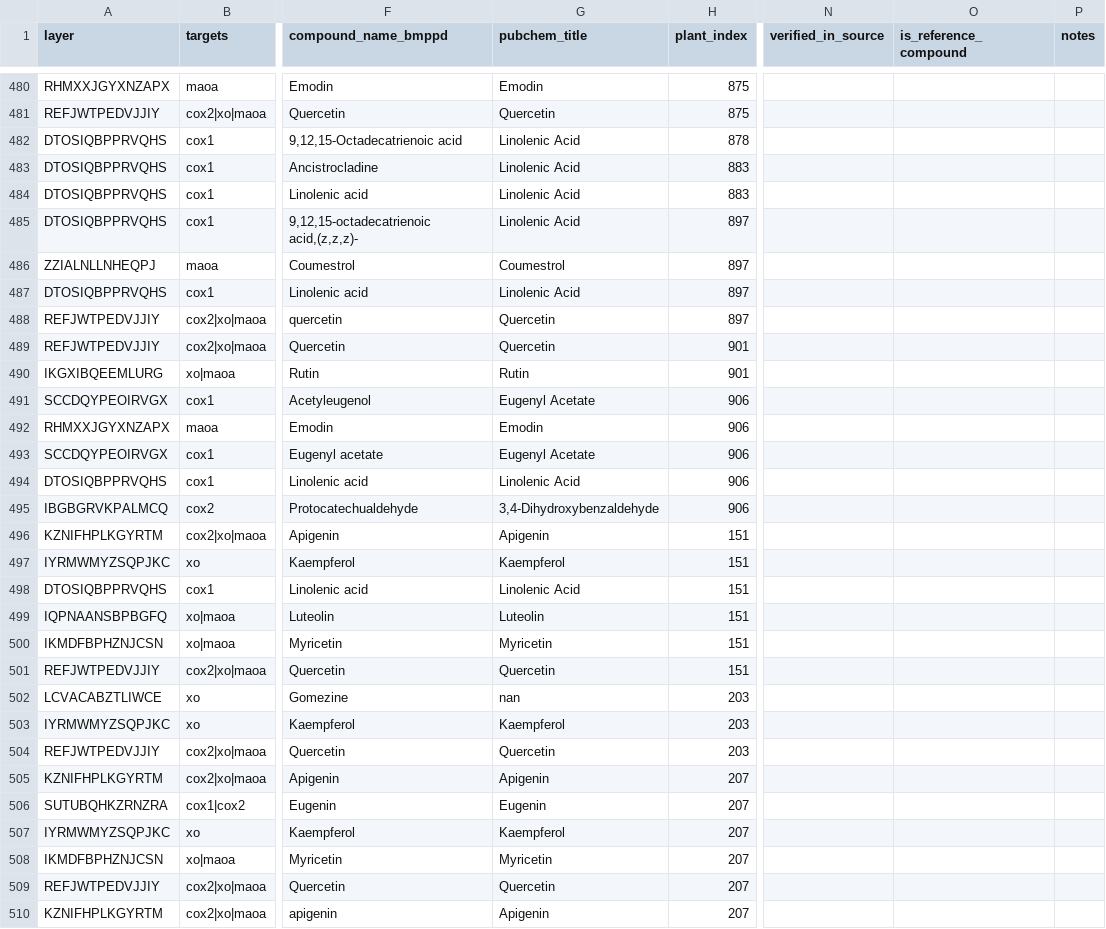
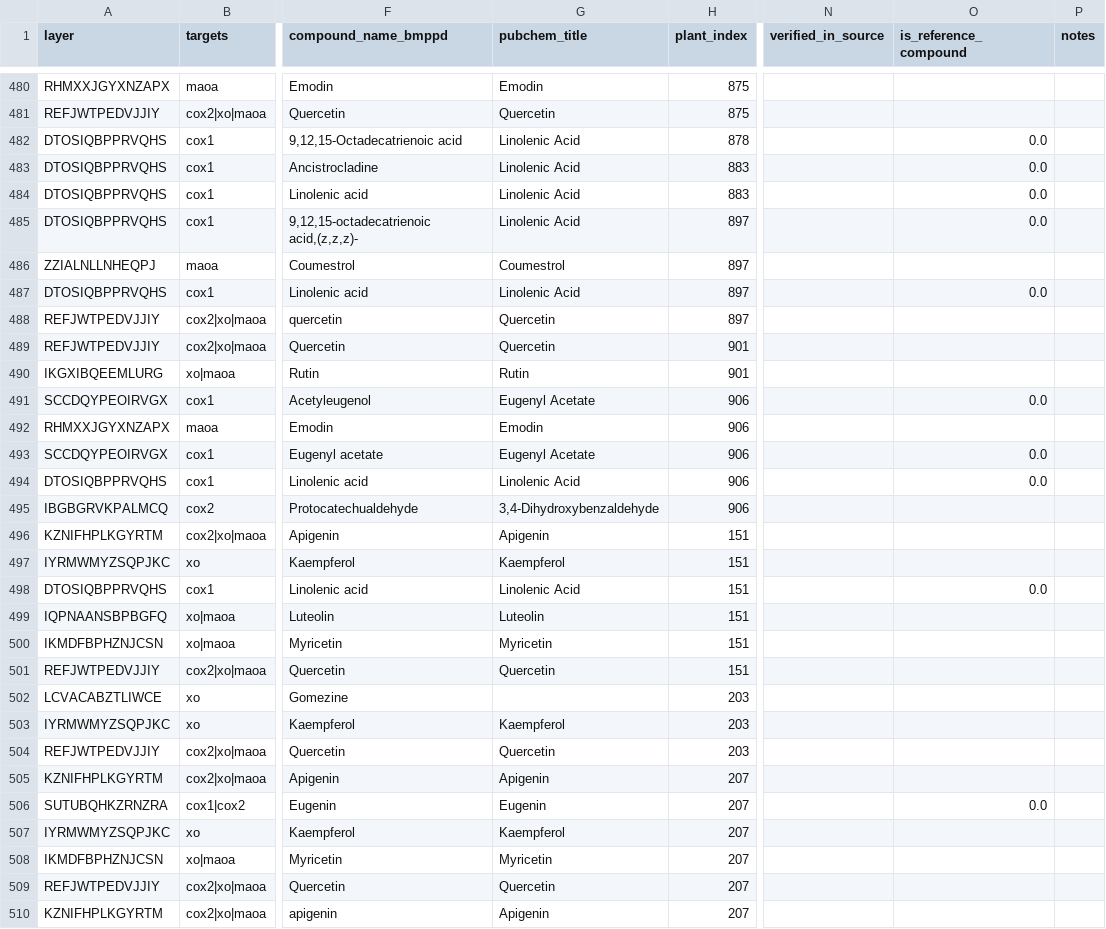
Before and after one commit to killuaZoldyck69/bd-phytochem-bioactivity-ml, a CSV file: data/processed/modeling/external_verification_sheet.csv, drawn as a sheet; only a part is shown, gaps mark what is left out; the diff covers the shown part only; the diff names each change by its address in the sheet, - before the commit and + after, or states it on an @@ line.

```diff
--- a/data/processed/modeling/external_verification_sheet.csv
+++ b/data/processed/modeling/external_verification_sheet.csv
-O482:O485 (is_reference_compound): (empty)
+O482:O485 (is_reference_compound): 0.0
-O487 (is_reference_compound): (empty)
+O487 (is_reference_compound): 0.0
-O491 (is_reference_compound): (empty)
+O491 (is_reference_compound): 0.0
-O493:O494 (is_reference_compound): (empty)
+O493:O494 (is_reference_compound): 0.0
-O498 (is_reference_compound): (empty)
+O498 (is_reference_compound): 0.0
-G502 (pubchem_title): nan
+G502 (pubchem_title): (empty)
-O506 (is_reference_compound): (empty)
+O506 (is_reference_compound): 0.0
```
Also changed, not shown: 145 edited cells elsewhere in this file, 12 other files.
